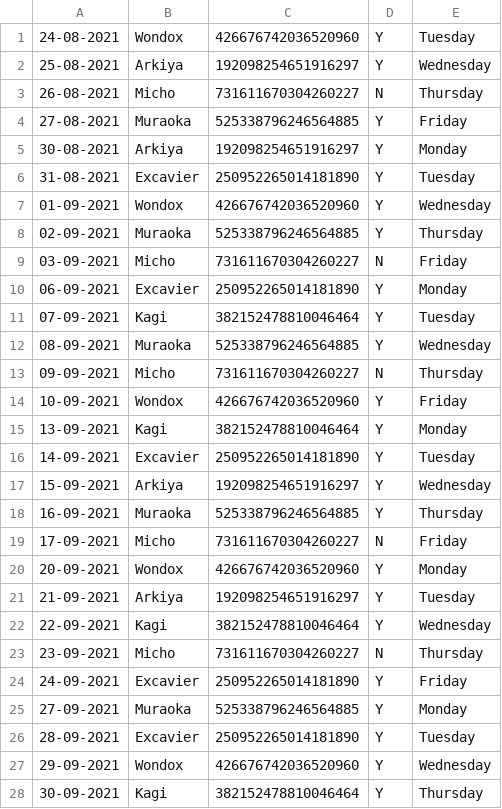
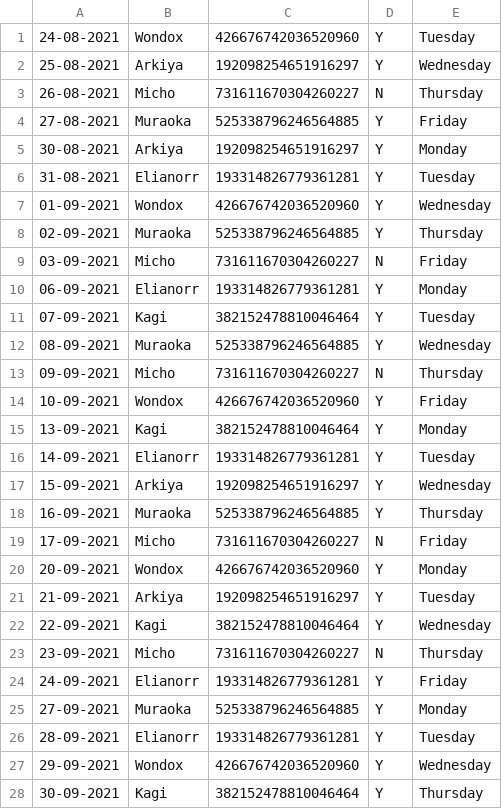
Before and after one commit to jonzxz/BDOBot, a CSV file: snipe_schedule_file.csv, drawn as a sheet.

```diff
--- a/snipe_schedule_file.csv
+++ b/snipe_schedule_file.csv
@@ -5,3 +5,3 @@
 30-08-2021,Arkiya,192098254651916297,Y,Monday
-31-08-2021,Excavier,250952265014181890,Y,Tuesday
+31-08-2021,Elianorr,193314826779361281,Y,Tuesday
 01-09-2021,Wondox,426676742036520960,Y,Wednesday
@@ -9,3 +9,3 @@
 03-09-2021,Micho,731611670304260227,N,Friday
-06-09-2021,Excavier,250952265014181890,Y,Monday
+06-09-2021,Elianorr,193314826779361281,Y,Monday
 07-09-2021,Kagi,382152478810046464,Y,Tuesday
@@ -15,3 +15,3 @@
 13-09-2021,Kagi,382152478810046464,Y,Monday
-14-09-2021,Excavier,250952265014181890,Y,Tuesday
+14-09-2021,Elianorr,193314826779361281,Y,Tuesday
 15-09-2021,Arkiya,192098254651916297,Y,Wednesday
@@ -23,5 +23,5 @@
 23-09-2021,Micho,731611670304260227,N,Thursday
-24-09-2021,Excavier,250952265014181890,Y,Friday
+24-09-2021,Elianorr,193314826779361281,Y,Friday
 27-09-2021,Muraoka,525338796246564885,Y,Monday
-28-09-2021,Excavier,250952265014181890,Y,Tuesday
+28-09-2021,Elianorr,193314826779361281,Y,Tuesday
 29-09-2021,Wondox,426676742036520960,Y,Wednesday
```
Also changed, not shown: 3 other files.
